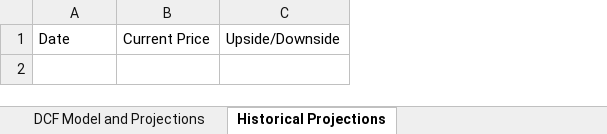
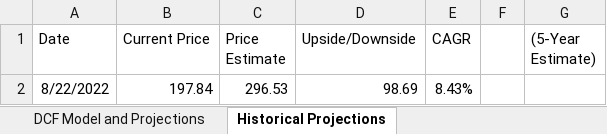
Before and after one commit to shashwatdreams/Valuation-Models, an Excel workbook: Dow 30/Honeywell/Honeywell.xlsx, sheet Historical Projections, drawn as a sheet; values as stored, in another font and other column widths than the file's, no borders; the diff names each change by its address in the sheet, - before the commit and + after, or states it on an @@ line.

Commit message:
historical projections

```diff
--- a/Dow 30/Honeywell/Honeywell.xlsx (sheet Historical Projections)
+++ b/Dow 30/Honeywell/Honeywell.xlsx (sheet Historical Projections)
+column C (Price Estimate), empty
+column E (CAGR), empty
+column F, empty
+column G ((5-Year Estimate)), empty
+row 2: 8/22/2022 | 197.84 | 296.53 | 98.69 | 8.43%
```
